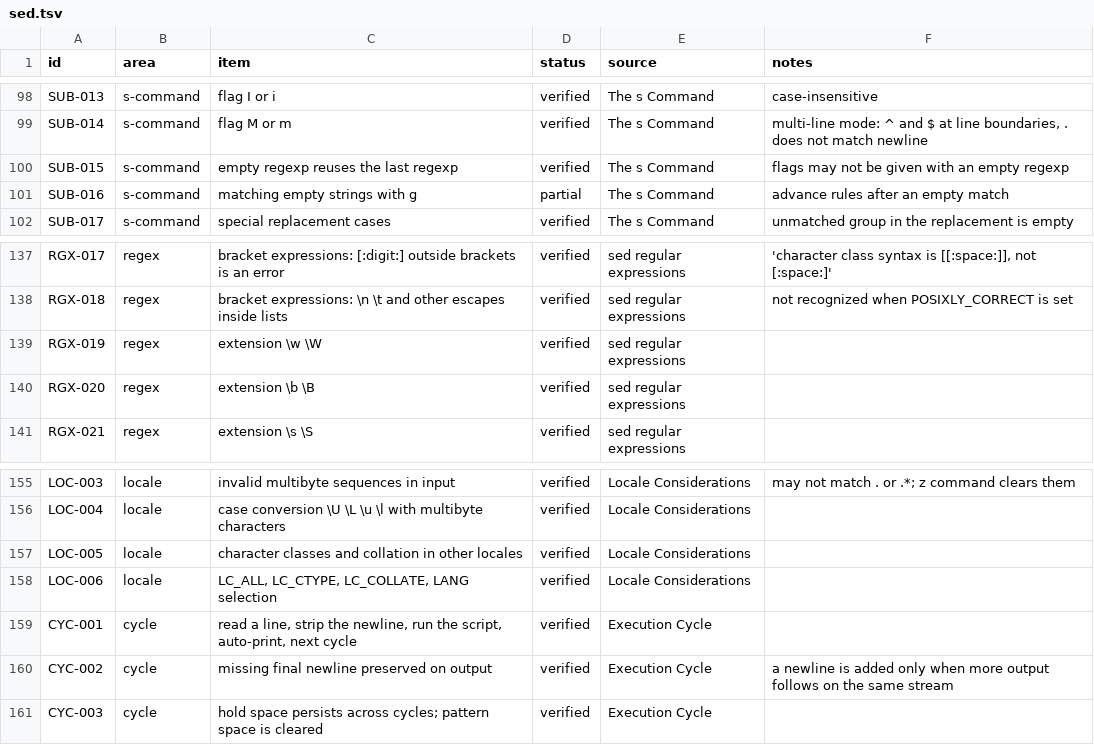
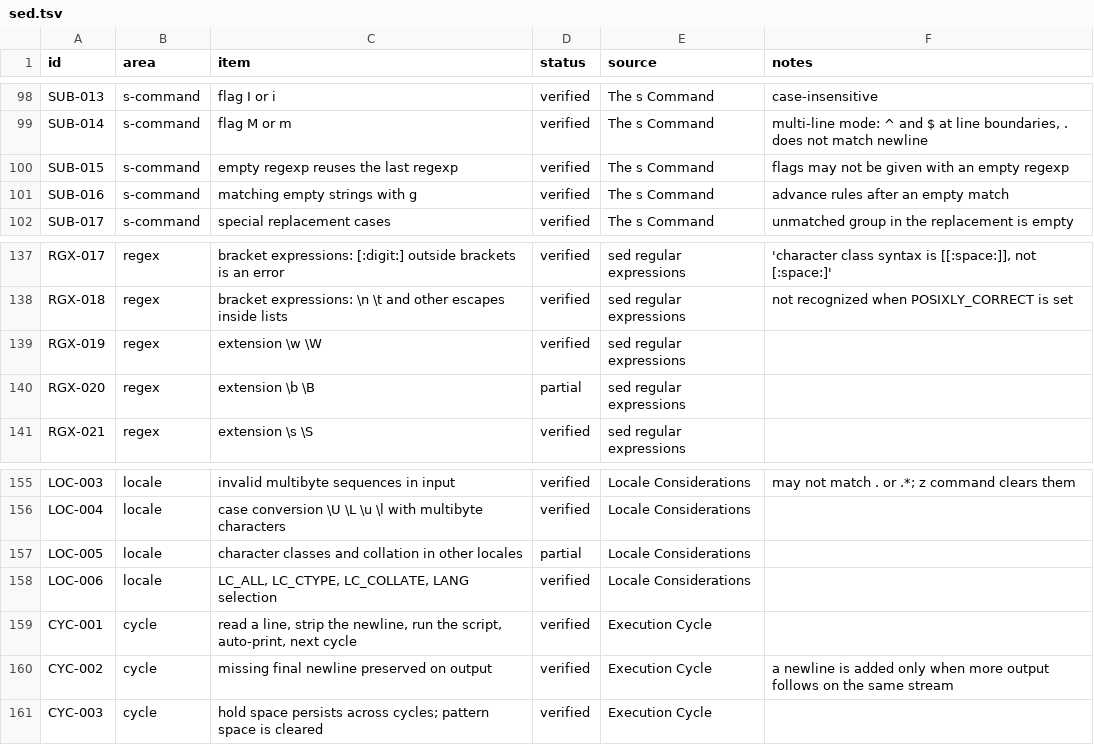
Before and after one commit to small-gear-lab/ripgsed, a TSV file: compat/sed.tsv, drawn as a sheet; only a part is shown, gaps mark what is left out.

Commit message:
Step one byte after an empty match and pass -z to the regex engine
GNU sed advances by one byte after an empty match, even inside a UTF-8
character. Syntax gets null_data so the engine can follow GNU's M under -z.

```diff
--- a/compat/sed.tsv
+++ b/compat/sed.tsv
@@ -100,3 +100,3 @@ SUB-014	s-command	flag M or m	verified	The s Command	multi-line mode: ^ and $ at
 SUB-015	s-command	empty regexp reuses the last regexp	verified	The s Command	flags may not be given with an empty regexp
-SUB-016	s-command	matching empty strings with g	partial	The s Command	advance rules after an empty match
+SUB-016	s-command	matching empty strings with g	verified	The s Command	advance rules after an empty match
 SUB-017	s-command	special replacement cases	verified	The s Command	unmatched group in the replacement is empty
@@ -139,3 +139,3 @@ RGX-018	regex	bracket expressions: \n \t and other escapes inside lists	verified
 RGX-019	regex	extension \w \W	verified	sed regular expressions	
-RGX-020	regex	extension \b \B	verified	sed regular expressions	
+RGX-020	regex	extension \b \B	partial	sed regular expressions	
 RGX-021	regex	extension \s \S	verified	sed regular expressions	
@@ -156,3 +156,3 @@ LOC-003	locale	invalid multibyte sequences in input	verified	Locale Consideratio
 LOC-004	locale	case conversion \U \L \u \l with multibyte characters	verified	Locale Considerations	
-LOC-005	locale	character classes and collation in other locales	verified	Locale Considerations	
+LOC-005	locale	character classes and collation in other locales	partial	Locale Considerations	
 LOC-006	locale	LC_ALL, LC_CTYPE, LC_COLLATE, LANG selection	verified	Locale Considerations	
```
Also changed, not shown: 5 other files.
